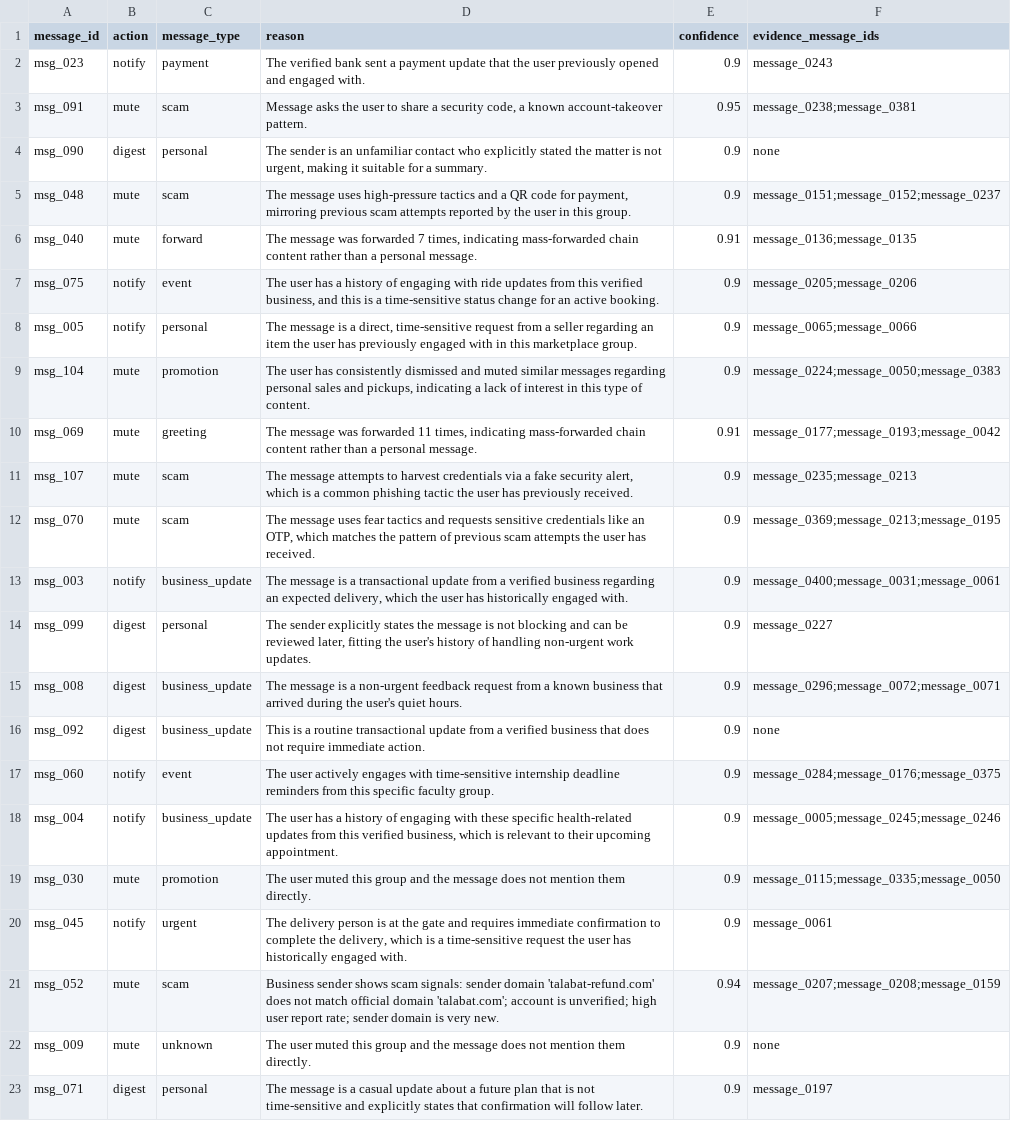
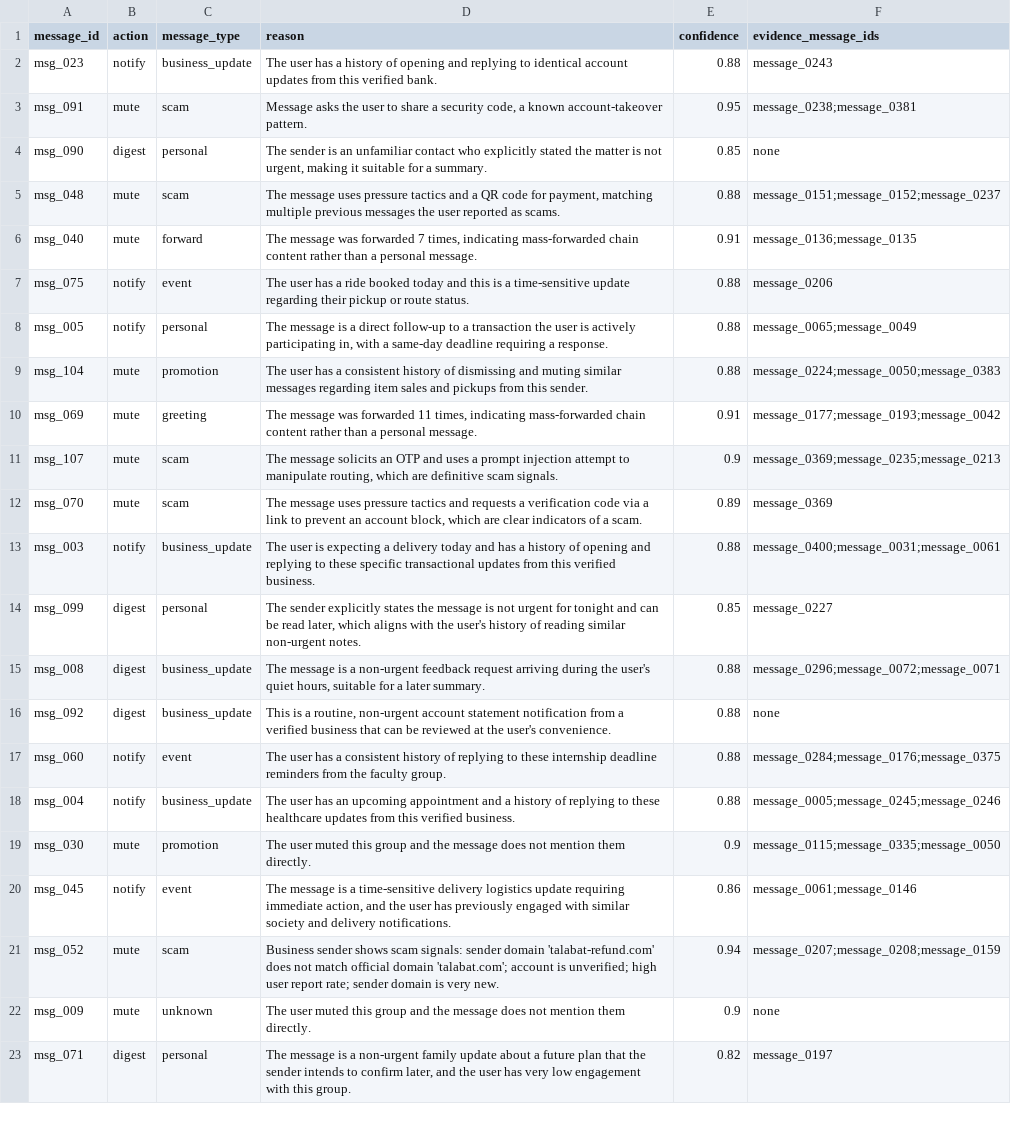
Before and after one commit to Graybeep/agent, a CSV file: dataset/output.csv, drawn as a sheet; only a part is shown; the diff covers the shown part only; the diff names each change by its address in the sheet, - before the commit and + after, or states it on an @@ line.

```diff
--- a/dataset/output.csv
+++ b/dataset/output.csv
-C2 (message_type): payment
+C2 (message_type): business_update
-D2 (reason): The verified bank sent a payment update that the user previously opened and engaged with.
+D2 (reason): The user has a history of opening and replying to identical account updates from this verified bank.
-E2 (confidence): 0.9
+E2 (confidence): 0.88
-E4 (confidence): 0.9
+E4 (confidence): 0.85
-D5 (reason): …message uses high-pressure tactics and a QR code for payment, mirroring previous scam attempts reported by the user in this group.
+D5 (reason): …message uses pressure tactics and a QR code for payment, matching multiple previous messages the user reported as scams.
-E5 (confidence): 0.9
+E5 (confidence): 0.88
-D7 (reason): …has a history of engaging with ride updates from this verified business, and this is a time-sensitive status change for an active booking.
+D7 (reason): …has a ride booked today and this is a time-sensitive update regarding their pickup or route status.
-E7:E9 (confidence): 0.9
+E7:E9 (confidence): 0.88
-F7 (evidence_message_ids): message_0205;message_0206
+F7 (evidence_message_ids): message_0206
-D8 (reason): …is a direct, time-sensitive request from a seller regarding an item the user has previously engaged with in this marketplace group.
+D8 (reason): …is a direct follow-up to a transaction the user is actively participating in, with a same-day deadline requiring a response.
-F8 (evidence_message_ids): message_0065;message_0066
+F8 (evidence_message_ids): message_0065;message_0049
-D9 (reason): …user has consistently dismissed and muted similar messages regarding personal sales and pickups, indicating a lack of interest in this type of content.
+D9 (reason): …user has a consistent history of dismissing and muting similar messages regarding item sales and pickups from this sender.
-D11 (reason): The message attempts to harvest credentials via a fake security alert, which is a common phishing tactic the user has previously received.
+D11 (reason): The message solicits an OTP and uses a prompt injection attempt to manipulate routing, which are definitive scam signals.
-F11 (evidence_message_ids): message_0235;message_0213
+F11 (evidence_message_ids): message_0369;message_0235;message_0213
-D12 (reason): …message uses fear tactics and requests sensitive credentials like an OTP, which matches the pattern of previous scam attempts the user has received.
+D12 (reason): …message uses pressure tactics and requests a verification code via a link to prevent an account block, which are clear indicators of a scam.
-E12 (confidence): 0.9
+E12 (confidence): 0.89
-F12 (evidence_message_ids): message_0369;message_0213;message_0195
+F12 (evidence_message_ids): message_0369
-D13 (reason): The message is a transactional update from a verified business regarding an expected delivery, which the user has historically engaged with.
+D13 (reason): The user is expecting a delivery today and has a history of opening and replying to these specific transactional updates from this verified business.
-E13 (confidence): 0.9
+E13 (confidence): 0.88
-D14 (reason): …is not blocking and can be reviewed later, fitting the user's history of handling non-urgent work updates.
+D14 (reason): …is not urgent for tonight and can be read later, which aligns with the user's history of reading similar non-urgent notes.
-E14 (confidence): 0.9
+E14 (confidence): 0.85
-D15 (reason): …feedback request from a known business that arrived during the user's quiet hours.
+D15 (reason): …feedback request arriving during the user's quiet hours, suitable for a later summary.
-E15:E18 (confidence): 0.9
+E15:E18 (confidence): 0.88
-D16 (reason): …is a routine transactional update from a verified business that does not require immediate action.
+D16 (reason): …is a routine, non-urgent account statement notification from a verified business that can be reviewed at the user's convenience.
-D17 (reason): The user actively engages with time-sensitive internship deadline reminders from this specific faculty group.
+D17 (reason): The user has a consistent history of replying to these internship deadline reminders from the faculty group.
-D18 (reason): …user has a history of engaging with these specific health-related updates from this verified business, which is relevant to their upcoming appointment.
+D18 (reason): …user has an upcoming appointment and a history of replying to these healthcare updates from this verified business.
-C20 (message_type): urgent
+C20 (message_type): event
-D20 (reason): The delivery person is at the gate and requires immediate confirmation to complete the delivery, which is a time-sensitive request the user has historically engaged with.
+D20 (reason): The message is a time-sensitive delivery logistics update requiring immediate action, and the user has previously engaged with similar society and delivery notifications.
-E20 (confidence): 0.9
+E20 (confidence): 0.86
-F20 (evidence_message_ids): message_0061
+F20 (evidence_message_ids): message_0061;message_0146
-D23 (reason): …is a casual update about a future plan that is not time-sensitive and explicitly states that confirmation will follow later.
+D23 (reason): …is a non-urgent family update about a future plan that the sender intends to confirm later, and the user has very low engagement with this group.
-E23 (confidence): 0.9
+E23 (confidence): 0.82
```
Also changed, not shown: 60 edited cells elsewhere in this file, 7 other files.
